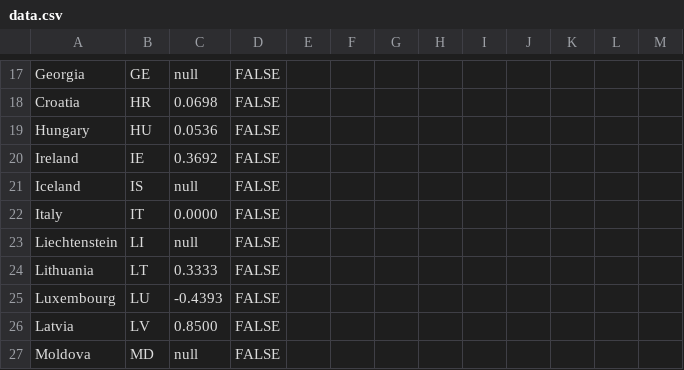
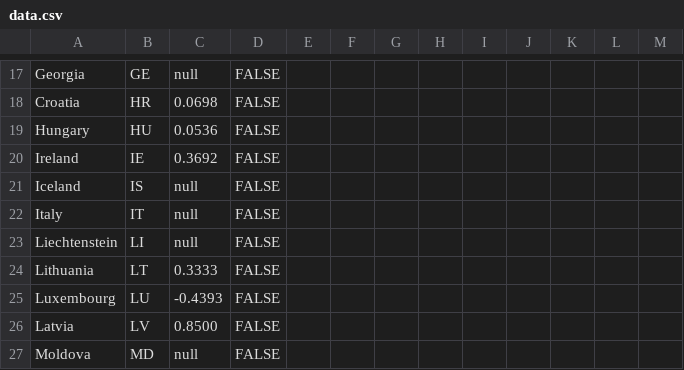
Before and after one commit to EuranetPlus/map-hazardous-waste, a CSV file: static/data/thematic/data.csv, drawn as a sheet; only a part is shown, gaps mark what is left out.

Commit message:
Update data.csv

```diff
--- a/static/data/thematic/data.csv
+++ b/static/data/thematic/data.csv
@@ -21,3 +21,3 @@ Ireland,IE,0.3692,FALSE,,,,,,,,,
 Iceland,IS,null,FALSE,,,,,,,,,
-Italy,IT,0.0000,FALSE,,,,,,,,,
+Italy,IT,null,FALSE,,,,,,,,,
 Liechtenstein,LI,null,FALSE,,,,,,,,,
```
